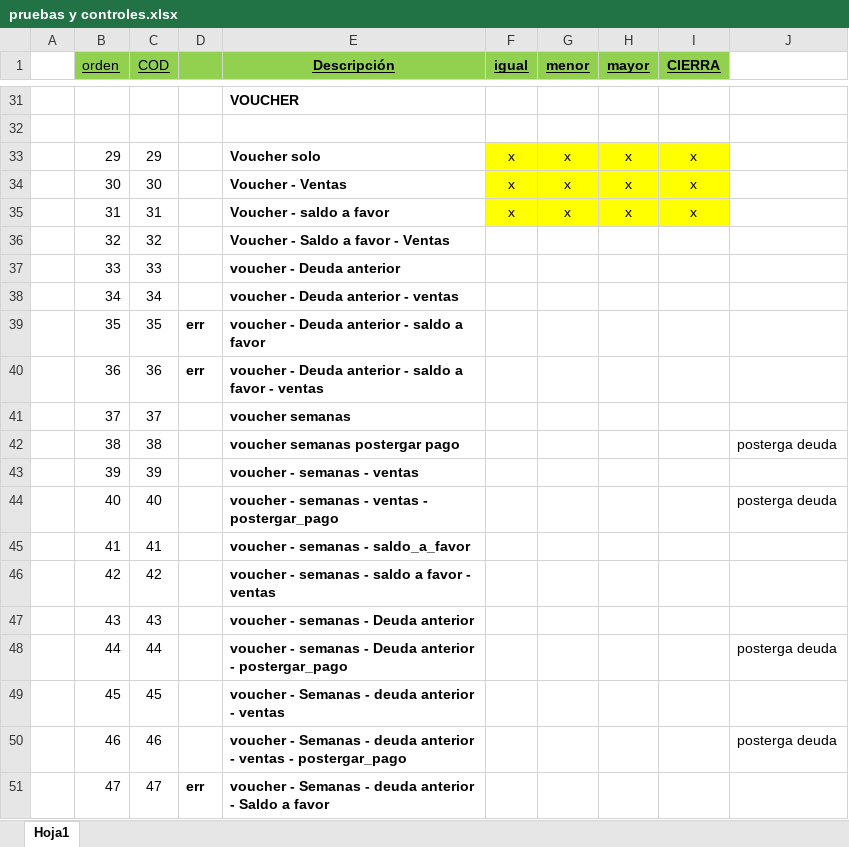
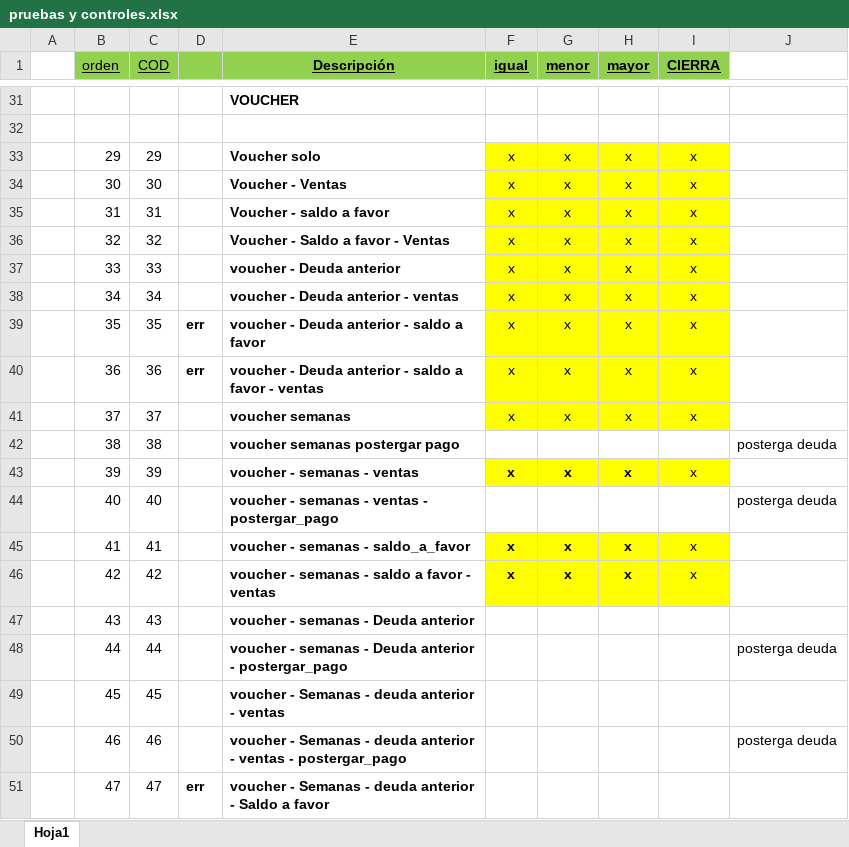
Before and after one commit to fabian145152/caja_2.0, an Excel workbook: pruebas y controles.xlsx, sheet Hoja1, drawn as a sheet; only a part is shown, gaps mark what is left out; values as stored, in another font and other column widths than the file's, no borders; the diff names each change by its address in the sheet, - before the commit and + after, or states it on an @@ line.

```diff
--- a/pruebas y controles.xlsx (sheet Hoja1)
+++ b/pruebas y controles.xlsx (sheet Hoja1)
-F36:F41 (igual): (empty)
+F36:F41 (igual): x
-F36:I41 fill: none
+F36:I41 fill: #FFFF00
-G36:G41 (menor): (empty)
+G36:G41 (menor): x
-H36:H41 (mayor): (empty)
+H36:H41 (mayor): x
-I36:I41 (CIERRA): (empty)
+I36:I41 (CIERRA): x
-F43 (igual): (empty)
+F43 (igual): x
-F43:I43 fill: none
+F43:I43 fill: #FFFF00
-G43 (menor): (empty)
+G43 (menor): x
-H43 (mayor): (empty)
+H43 (mayor): x
-I43 (CIERRA): (empty)
+I43 (CIERRA): x
-F45:F46 (igual): (empty)
+F45:F46 (igual): x
-F45:I46 fill: none
+F45:I46 fill: #FFFF00
-G45:G46 (menor): (empty)
+G45:G46 (menor): x
-H45:H46 (mayor): (empty)
+H45:H46 (mayor): x
-I45:I46 (CIERRA): (empty)
+I45:I46 (CIERRA): x
```
Also changed, not shown: 3 other files.
